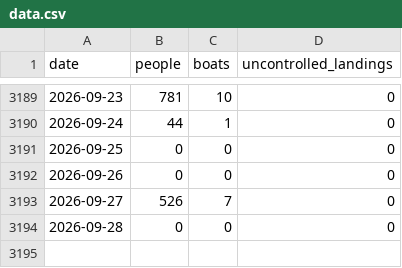
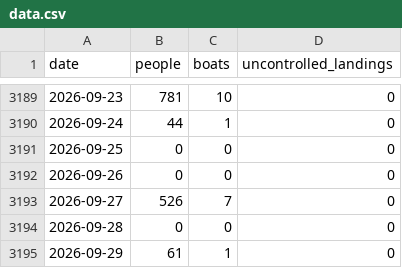
Before and after one commit to danseacroft-lang/migrantcross, a CSV file: data.csv, drawn as a sheet; only a part is shown, gaps mark what is left out; the diff names each change by its address in the sheet, - before the commit and + after, or states it on an @@ line.

```diff
--- a/data.csv
+++ b/data.csv
+row 3195: 2026-09-29 | 61 | 1 | 0
```
Also changed, not shown: 9 other files.
